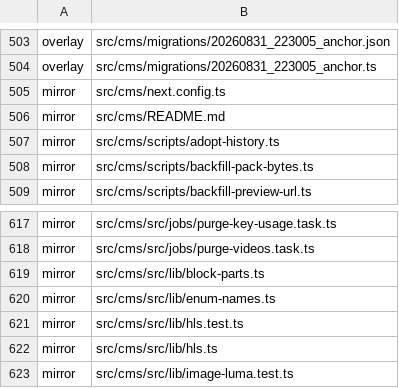
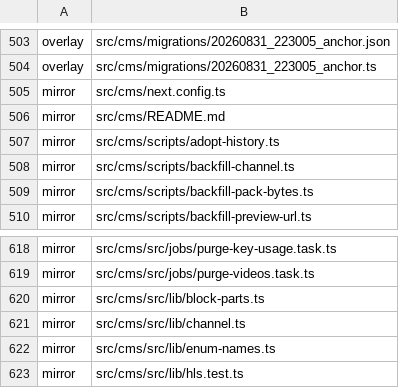
Before and after one commit to Vovanda/WebHolyGrail, a TSV file: template-registry.tsv, drawn as a sheet; only a part is shown, gaps mark what is left out; the shorter side is filled out with more unchanged rows; the diff names each change by its address in the sheet, - before the commit and + after, or states it on an @@ line.

```diff
--- a/template-registry.tsv
+++ b/template-registry.tsv
+row 508: mirror | src/cms/scripts/backfill-channel.ts
+row 621: mirror | src/cms/src/lib/channel.ts
```
Also changed, not shown: 5 other files.
